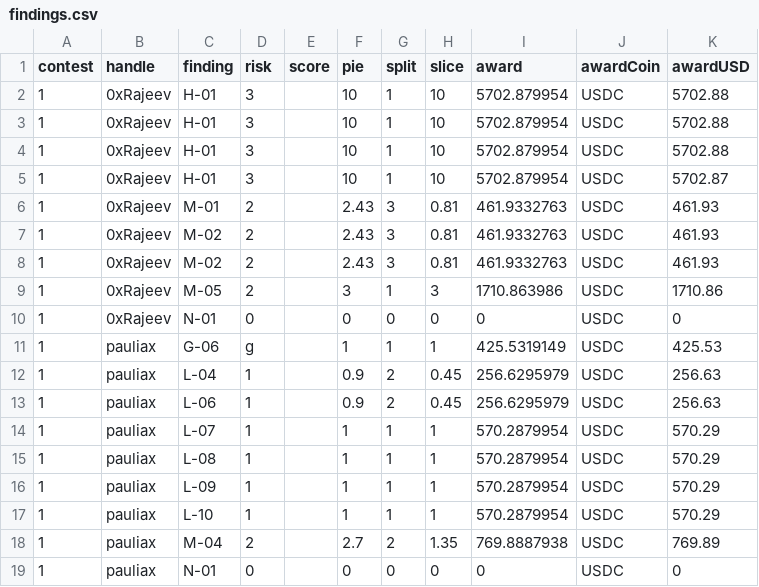
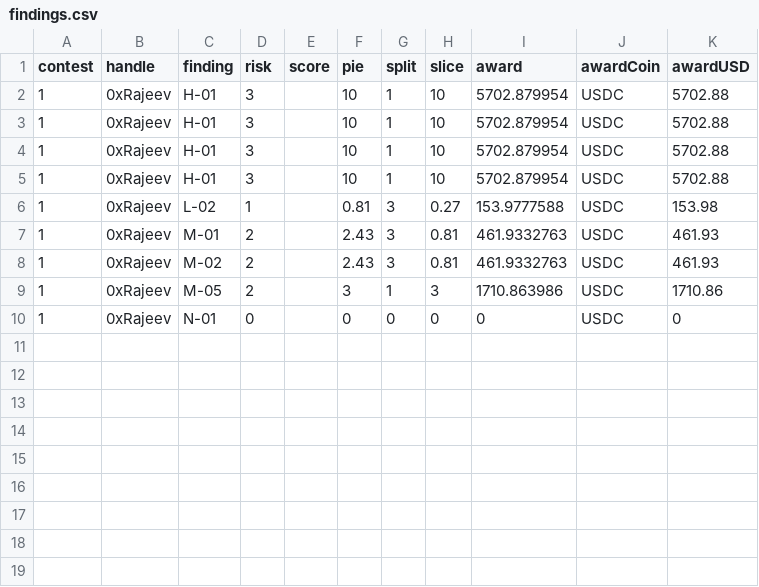
Before and after one commit to Carlos-stackfive/testing, a CSV file: _data/findings.csv, drawn as a sheet.

Commit message:
Update findings.csv

```diff
--- a/_data/findings.csv
+++ b/_data/findings.csv
@@ -4,5 +4,5 @@ contest,handle,finding,risk,score,pie,split,slice,award,awardCoin,awardUSD
 1,0xRajeev,H-01,3,,10,1,10,5702.879954,USDC,5702.88
-1,0xRajeev,H-01,3,,10,1,10,5702.879954,USDC,5702.87
+1,0xRajeev,H-01,3,,10,1,10,5702.879954,USDC,5702.88
+1,0xRajeev,L-02,1,,0.81,3,0.27,153.9777588,USDC,153.98
 1,0xRajeev,M-01,2,,2.43,3,0.81,461.9332763,USDC,461.93
-1,0xRajeev,M-02,2,,2.43,3,0.81,461.9332763,USDC,461.93
 1,0xRajeev,M-02,2,,2.43,3,0.81,461.9332763,USDC,461.93
@@ -10,10 +10 @@ contest,handle,finding,risk,score,pie,split,slice,award,awardCoin,awardUSD
 1,0xRajeev,N-01,0,,0,0,0,0,USDC,0
-1,pauliax,G-06,g,,1,1,1,425.5319149,USDC,425.53
-1,pauliax,L-04,1,,0.9,2,0.45,256.6295979,USDC,256.63
-1,pauliax,L-06,1,,0.9,2,0.45,256.6295979,USDC,256.63
-1,pauliax,L-07,1,,1,1,1,570.2879954,USDC,570.29
-1,pauliax,L-08,1,,1,1,1,570.2879954,USDC,570.29
-1,pauliax,L-09,1,,1,1,1,570.2879954,USDC,570.29
-1,pauliax,L-10,1,,1,1,1,570.2879954,USDC,570.29
-1,pauliax,M-04,2,,2.7,2,1.35,769.8887938,USDC,769.89
-1,pauliax,N-01,0,,0,0,0,0,USDC,0
```
